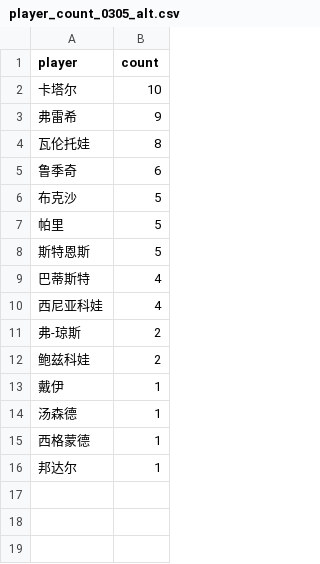
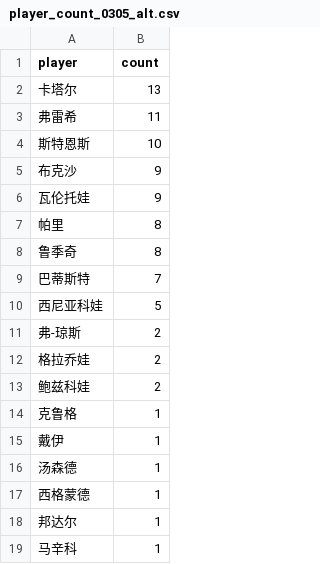
Before and after one commit to zhoushuaige7/tennispredict-report, a CSV file: docs/data/player_count_0305_alt.csv, drawn as a sheet.

```diff
--- a/docs/data/player_count_0305_alt.csv
+++ b/docs/data/player_count_0305_alt.csv
@@ -1,13 +1,15 @@
 player,count
-卡塔尔,10
-弗雷希,9
-瓦伦托娃,8
-鲁季奇,6
-布克沙,5
-帕里,5
-斯特恩斯,5
-巴蒂斯特,4
-西尼亚科娃,4
+卡塔尔,13
+弗雷希,11
+斯特恩斯,10
+布克沙,9
+瓦伦托娃,9
+帕里,8
+鲁季奇,8
+巴蒂斯特,7
+西尼亚科娃,5
 弗-琼斯,2
+格拉乔娃,2
 鲍兹科娃,2
+克鲁格,1
 戴伊,1
@@ -16 +18,2 @@
 邦达尔,1
+马辛科,1
```
Also changed, not shown: docs/data/ms_player_count_0305_alt.csv, docs/data/ms_player_count_0305_main.csv, 3 other files.
